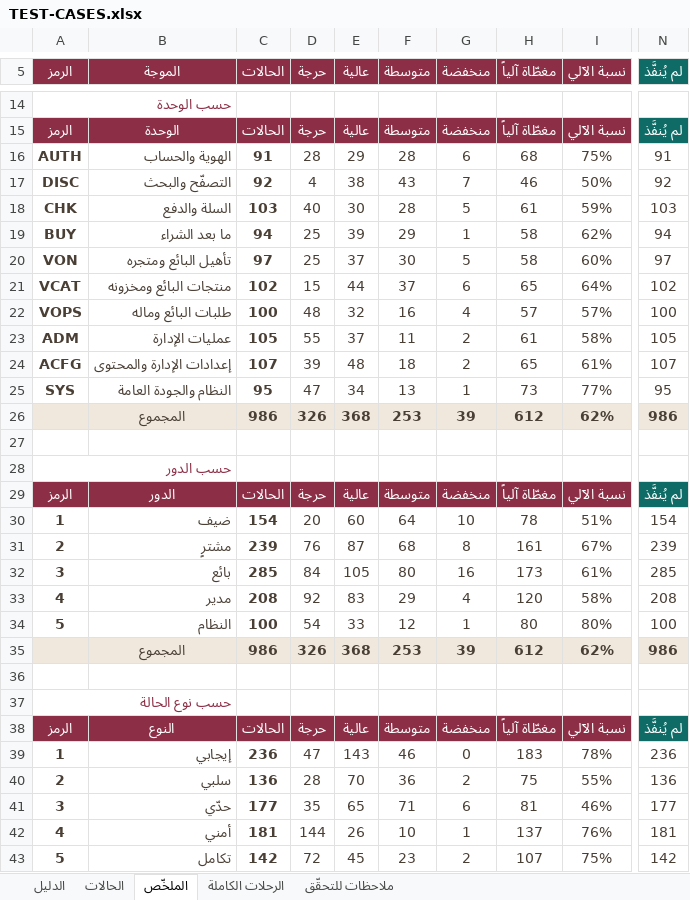
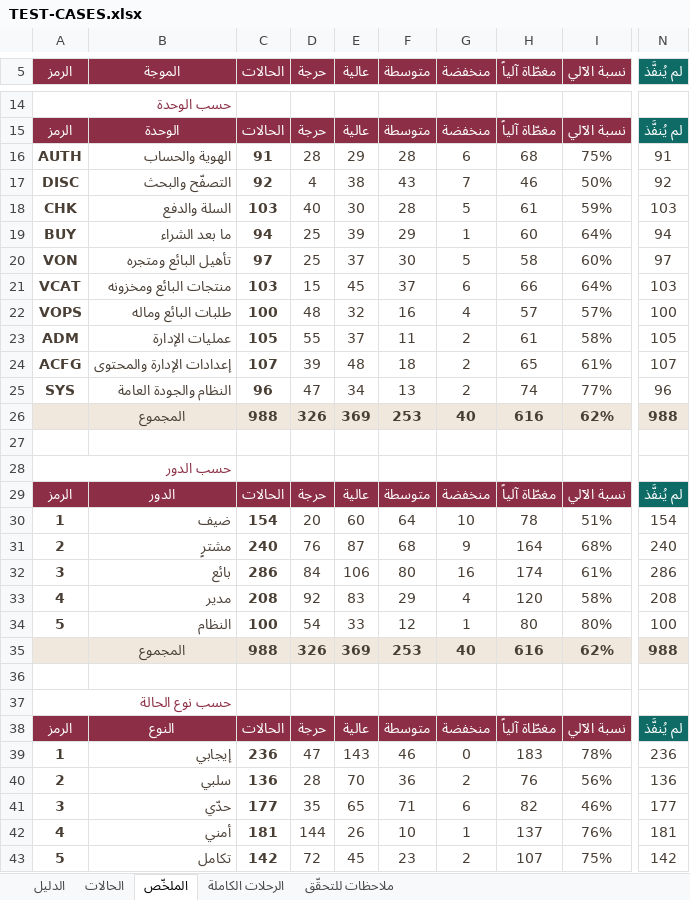
Before and after one commit to Marwa-Samsom/basta, an Excel workbook: docs/06-qa/TEST-CASES.xlsx, sheet الملخّص, drawn as a sheet; only a part is shown, gaps mark what is left out; values as stored, in another font and other column widths than the file's, no borders; the diff covers the shown part only; the diff names each change by its address in the sheet, - before the commit and + after, or states it on an @@ line.

```diff
--- a/docs/06-qa/TEST-CASES.xlsx (sheet الملخّص)
+++ b/docs/06-qa/TEST-CASES.xlsx (sheet الملخّص)
-H19 (مغطّاة آلياً): 58
+H19 (مغطّاة آلياً): 60
-I19 (نسبة الآلي): 62%
+I19 (نسبة الآلي): 64%
-C21 (الحالات): 102
+C21 (الحالات): 103
-E21 (عالية): 44
+E21 (عالية): 45
-H21 (مغطّاة آلياً): 65
+H21 (مغطّاة آلياً): 66
-N21 (لم يُنفَّذ): 102
+N21 (لم يُنفَّذ): 103
-C25 (الحالات): 95
+C25 (الحالات): 96
-G25 (منخفضة): 1
+G25 (منخفضة): 2
-H25 (مغطّاة آلياً): 73
+H25 (مغطّاة آلياً): 74
-N25 (لم يُنفَّذ): 95
+N25 (لم يُنفَّذ): 96
-C26 (الحالات): 986
+C26 (الحالات): 988
-E26 (عالية): 368
+E26 (عالية): 369
-G26 (منخفضة): 39
+G26 (منخفضة): 40
-H26 (مغطّاة آلياً): 612
+H26 (مغطّاة آلياً): 616
-N26 (لم يُنفَّذ): 986
+N26 (لم يُنفَّذ): 988
-C31 (الحالات): 239
+C31 (الحالات): 240
-G31 (منخفضة): 8
+G31 (منخفضة): 9
-H31 (مغطّاة آلياً): 161
+H31 (مغطّاة آلياً): 164
-I31 (نسبة الآلي): 67%
+I31 (نسبة الآلي): 68%
-N31 (لم يُنفَّذ): 239
+N31 (لم يُنفَّذ): 240
-C32 (الحالات): 285
+C32 (الحالات): 286
-E32 (عالية): 105
+E32 (عالية): 106
-H32 (مغطّاة آلياً): 173
+H32 (مغطّاة آلياً): 174
-N32 (لم يُنفَّذ): 285
+N32 (لم يُنفَّذ): 286
-C35 (الحالات): 986
+C35 (الحالات): 988
-E35 (عالية): 368
+E35 (عالية): 369
-G35 (منخفضة): 39
+G35 (منخفضة): 40
-H35 (مغطّاة آلياً): 612
+H35 (مغطّاة آلياً): 616
-N35 (لم يُنفَّذ): 986
+N35 (لم يُنفَّذ): 988
-H40 (مغطّاة آلياً): 75
+H40 (مغطّاة آلياً): 76
-I40 (نسبة الآلي): 55%
+I40 (نسبة الآلي): 56%
-H41 (مغطّاة آلياً): 81
+H41 (مغطّاة آلياً): 82
```
Also changed, not shown: 30 edited cells elsewhere in this sheet, sheet الحالات, sheet ملاحظات للتحقّق, sheet الدليل, sheet الرحلات الكاملة, formulas that keep their value.
